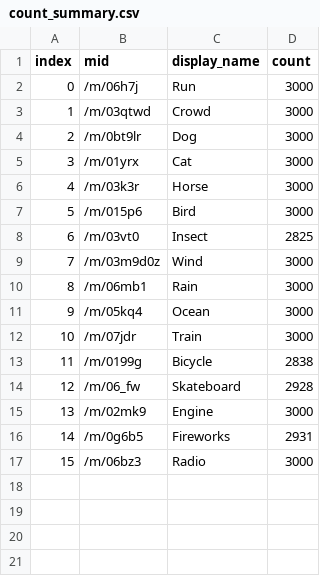
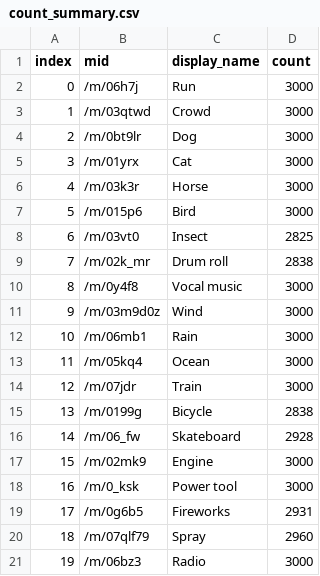
Before and after one commit to LinhMuks-DFox/MuxKit.AudioSet.IO, a CSV file: 2.8k_20cls_balanced/count_summary.csv, drawn as a sheet; addresses are those after the commit; the diff names each change by its address in the sheet, - before the commit and + after, or states it on an @@ line.

```diff
--- a/2.8k_20cls_balanced/count_summary.csv
+++ b/2.8k_20cls_balanced/count_summary.csv
+row 9: 7 | /m/02k_mr | Drum roll | 2838
+row 10: 8 | /m/0y4f8 | Vocal music | 3000
@@ column A (index) renumbered from row 11 down @@
+row 18: 16 | /m/0_ksk | Power tool | 3000
+row 20: 18 | /m/07qlf79 | Spray | 2960
```
Also changed, not shown: 2.8k_20cls_balanced/found_categories.csv, 4 other files.
